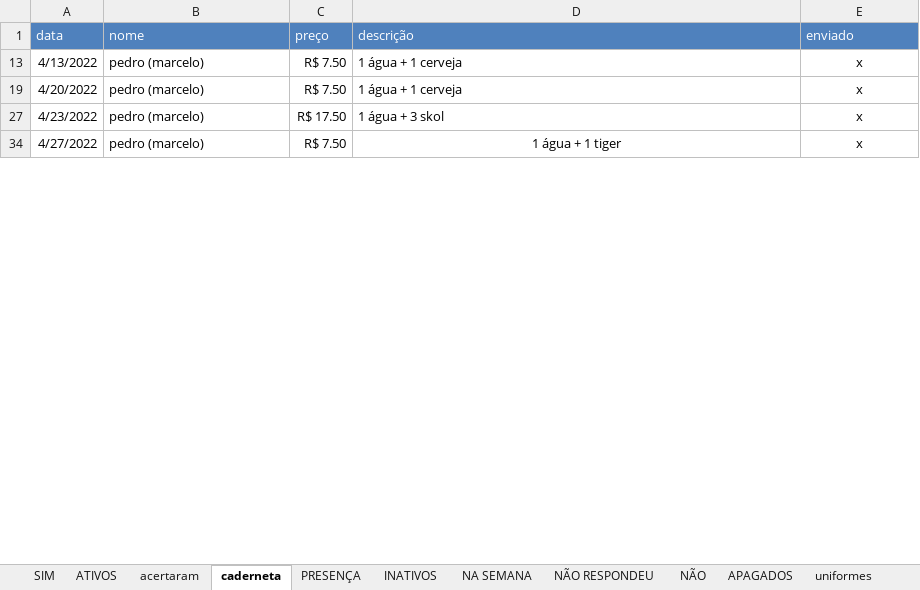
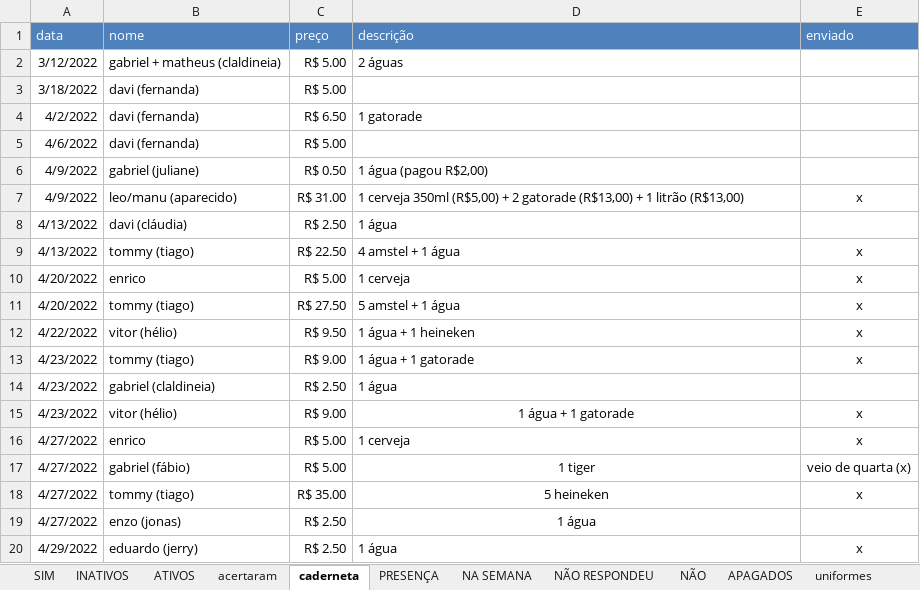
Before and after one commit to paivadaniel/contatos-rsa, an Excel workbook: contatos-rsa.xlsx, sheet caderneta, drawn as a sheet; only a part is shown; values as stored, in another font and other column widths than the file's, no borders; addresses are those after the commit; the diff covers the shown part only; the diff names each change by its address in the sheet, - before the commit and + after, or states it on an @@ line.

```diff
--- a/contatos-rsa.xlsx (sheet caderneta)
+++ b/contatos-rsa.xlsx (sheet caderneta)
@@ sheet tab order changed: SIM | INATIVOS | ATIVOS | acertaram | caderneta | PRESENÇA | NA SEMANA | NÃO RESPONDEU | NÃO | APAGADOS | uniformes @@
+row 2: 3/12/2022 | gabriel + matheus (claldineia) | R$ 5.00 | 2 águas
@@ row 3 unhidden: 3/18/2022 | davi (fernanda) | R$ 5.00 @@
@@ row 4 unhidden: 4/2/2022 | davi (fernanda) | R$ 6.50 | 1 gatorade @@
@@ row 5 unhidden: 4/6/2022 | davi (fernanda) | R$ 5.00 @@
@@ row 6 unhidden: 4/9/2022 | gabriel (juliane) | R$ 0.50 | 1 água (pagou R$2,00) @@
+row 7: 4/9/2022 | leo/manu (aparecido) | R$ 31.00 | 1 cerveja 350ml (R$5,00) + 2 gatorade (R$13,00) + 1 litrão (R$13,00) | x
@@ row 8 unhidden: 4/13/2022 | davi (cláudia) | R$ 2.50 | 1 água @@
-B9 (nome): pedro (marcelo)
+B9 (nome): tommy (tiago)
-C9 (preço): R$ 7.50
+C9 (preço): R$ 22.50
-D9 (descrição): 1 água + 1 cerveja
+D9 (descrição): 4 amstel + 1 água
+row 10: 4/20/2022 | enrico | R$ 5.00 | 1 cerveja | x
-B11 (nome): pedro (marcelo)
+B11 (nome): tommy (tiago)
-C11 (preço): R$ 7.50
+C11 (preço): R$ 27.50
-D11 (descrição): 1 água + 1 cerveja
+D11 (descrição): 5 amstel + 1 água
+row 12: 4/22/2022 | vitor (hélio) | R$ 9.50 | 1 água + 1 heineken | x
-B13 (nome): pedro (marcelo)
+B13 (nome): tommy (tiago)
-C13 (preço): R$ 17.50
+C13 (preço): R$ 9.00
-D13 (descrição): 1 água + 3 skol
+D13 (descrição): 1 água + 1 gatorade
@@ row 14 unhidden: 4/23/2022 | gabriel (claldineia) | R$ 2.50 | 1 água @@
+row 15: 4/23/2022 | vitor (hélio) | R$ 9.00 | 1 água + 1 gatorade | x
-B16 (nome): pedro (marcelo)
+B16 (nome): enrico
-C16 (preço): R$ 7.50
+C16 (preço): R$ 5.00
-D16 (descrição): 1 água + 1 tiger
+D16 (descrição): 1 cerveja
-D16 alignment: center
+D16 alignment: left
+row 17: 4/27/2022 | gabriel (fábio) | R$ 5.00 | 1 tiger | veio de quarta (x)
+row 18: 4/27/2022 | tommy (tiago) | R$ 35.00 | 5 heineken | x
@@ row 19 unhidden: 4/27/2022 | enzo (jonas) | R$ 2.50 | 1 água @@
+row 20: 4/29/2022 | eduardo (jerry) | R$ 2.50 | 1 água | x
```
Also changed, not shown: 26 added rows, 3 hidden or unhidden rows and 3 edited cells elsewhere in this sheet, sheet ATIVOS, sheet INATIVOS, sheet acertaram, sheet uniformes, hidden cells.
